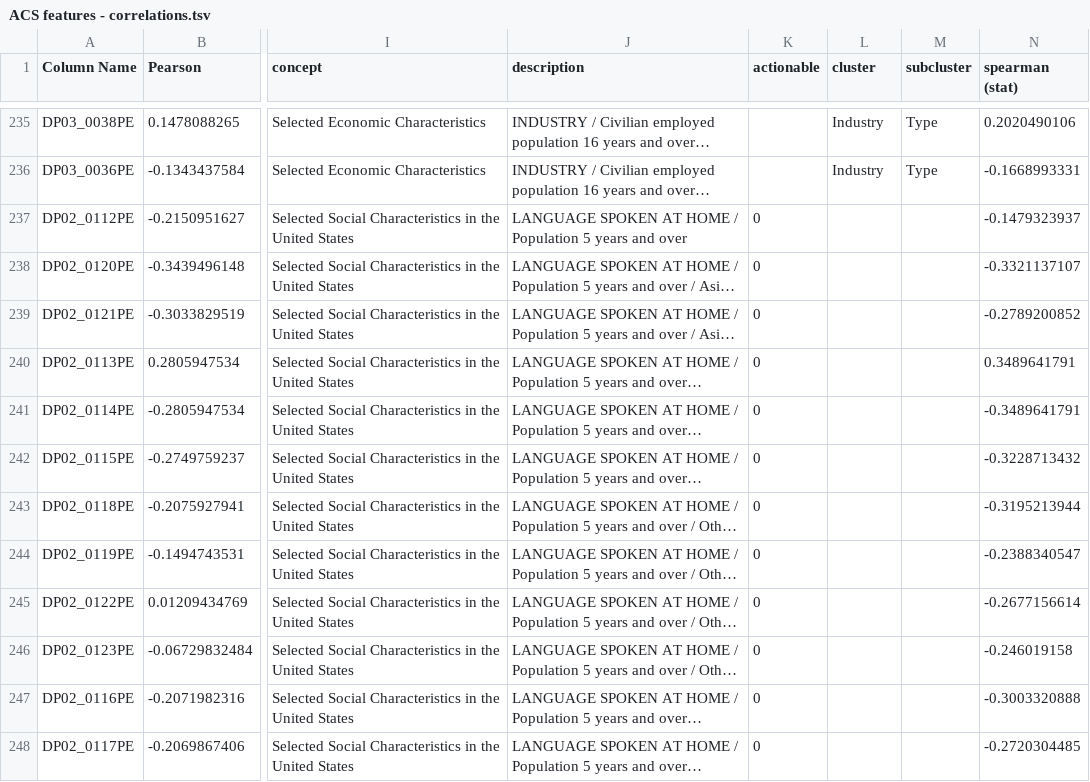
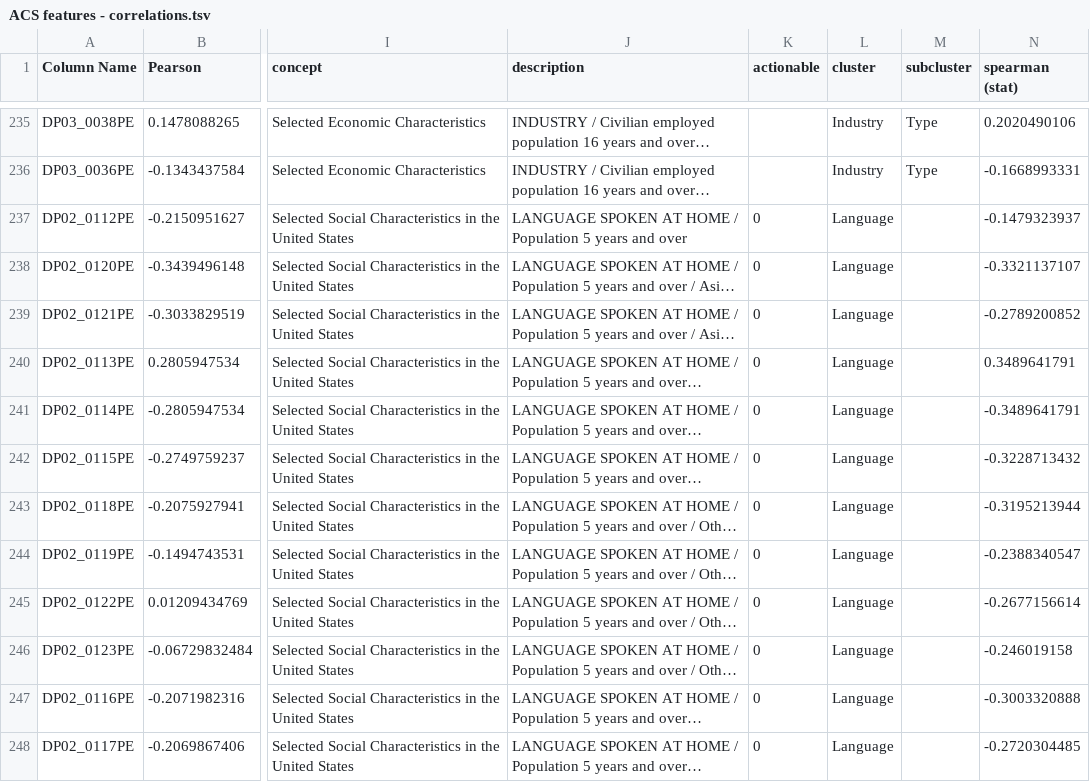
Before and after one commit to KenjiOhtsuka/UoM_SIADS593_submission, a TSV file: src/data/ACS features - correlations.tsv, drawn as a sheet; only a part is shown, gaps mark what is left out; long unchanged cells end in …; the diff covers the shown part only; the diff names each change by its address in the sheet, - before the commit and + after, or states it on an @@ line.

Commit message:
update clusters

```diff
--- a/src/data/ACS features - correlations.tsv
+++ b/src/data/ACS features - correlations.tsv
-L237:L248 (cluster): (empty)
+L237:L248 (cluster): Language
```
Also changed, not shown: 42 edited cells elsewhere in this file.
